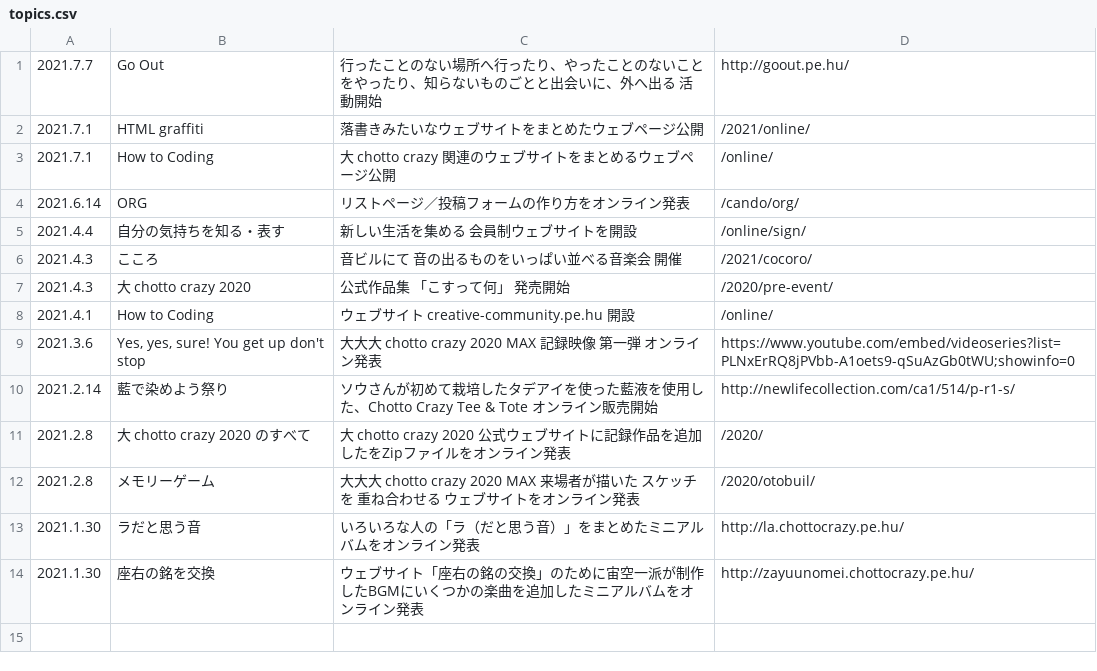
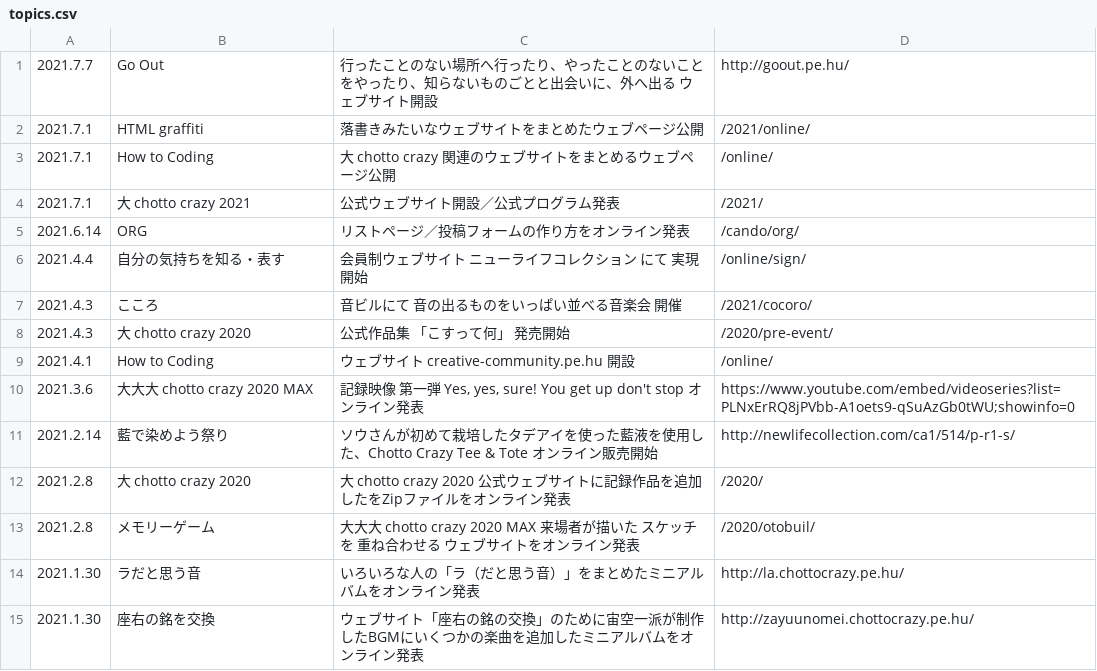
Before and after one commit to chottocrazy/index, a CSV file: update/topics.csv, drawn as a sheet.

Commit message:
Update topics.csv

```diff
--- a/update/topics.csv
+++ b/update/topics.csv
@@ -1,6 +1,7 @@
-2021.7.7,Go Out,行ったことのない場所へ行ったり、やったことのないことをやったり、知らないものごとと出会いに、外へ出る 活動開始,http://goout.pe.hu/
+2021.7.7,Go Out,行ったことのない場所へ行ったり、やったことのないことをやったり、知らないものごとと出会いに、外へ出る ウェブサイト開設,http://goout.pe.hu/
 2021.7.1,HTML graffiti,落書きみたいなウェブサイトをまとめたウェブページ公開,/2021/online/
 2021.7.1,How to Coding,大 chotto crazy 関連のウェブサイトをまとめるウェブページ公開,/online/
+2021.7.1,大 chotto crazy 2021,公式ウェブサイト開設／公式プログラム発表,/2021/
 2021.6.14,ORG,リストページ／投稿フォームの作り方をオンライン発表,/cando/org/
-2021.4.4,自分の気持ちを知る・表す,新しい生活を集める 会員制ウェブサイトを開設,/online/sign/
+2021.4.4,自分の気持ちを知る・表す,会員制ウェブサイト ニューライフコレクション にて 実現開始,/online/sign/
 2021.4.3,こころ,音ビルにて 音の出るものをいっぱい並べる音楽会 開催,/2021/cocoro/
@@ -8,5 +9,5 @@
 2021.4.1,How to Coding,ウェブサイト creative-community.pe.hu 開設,/online/
-2021.3.6,"Yes, yes, sure! You get up don't stop","大大大 chotto crazy 2020 MAX 記録映像 第一弾 オンライン発表",https://www.youtube.com/embed/videoseries?list=PLNxErRQ8jPVbb-A1oets9-qSuAzGb0tWU;showinfo=0
+2021.3.6,"大大大 chotto crazy 2020 MAX","記録映像 第一弾 Yes, yes, sure! You get up don't stop オンライン発表",https://www.youtube.com/embed/videoseries?list=PLNxErRQ8jPVbb-A1oets9-qSuAzGb0tWU;showinfo=0
 2021.2.14,藍で染めよう祭り,ソウさんが初めて栽培したタデアイを使った藍液を使用した、Chotto Crazy Tee & Tote オンライン販売開始,http://newlifecollection.com/ca1/514/p-r1-s/
-2021.2.8,大 chotto crazy 2020 のすべて,大 chotto crazy 2020 公式ウェブサイトに記録作品を追加したをZipファイルをオンライン発表,/2020/
+2021.2.8,大 chotto crazy 2020,大 chotto crazy 2020 公式ウェブサイトに記録作品を追加したをZipファイルをオンライン発表,/2020/
 2021.2.8,メモリーゲーム,大大大 chotto crazy 2020 MAX 来場者が描いた スケッチ を 重ね合わせる ウェブサイトをオンライン発表,/2020/otobuil/
```
